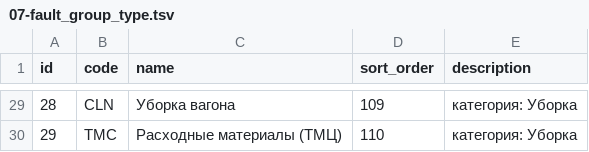
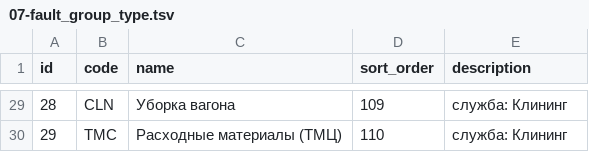
Before and after one commit to SazonovDenis/zhsr, a TSV file: db-data/demo/07-fault_group_type.tsv, drawn as a sheet; only a part is shown, gaps mark what is left out; the diff covers the shown part only.

```diff
--- a/db-data/demo/07-fault_group_type.tsv
+++ b/db-data/demo/07-fault_group_type.tsv
@@ -29,2 +29,2 @@ id	code	name	sort_order	description
-28	CLN	Уборка вагона	109	категория: Уборка
-29	TMC	Расходные материалы (ТМЦ)	110	категория: Уборка
+28	CLN	Уборка вагона	109	служба: Клининг
+29	TMC	Расходные материалы (ТМЦ)	110	служба: Клининг
```
Also changed, not shown: 27 edited cells elsewhere in this file, db-data/demo/04-usr_role.tsv, db-data/demo/08-fault_type.tsv, 41 other files.
